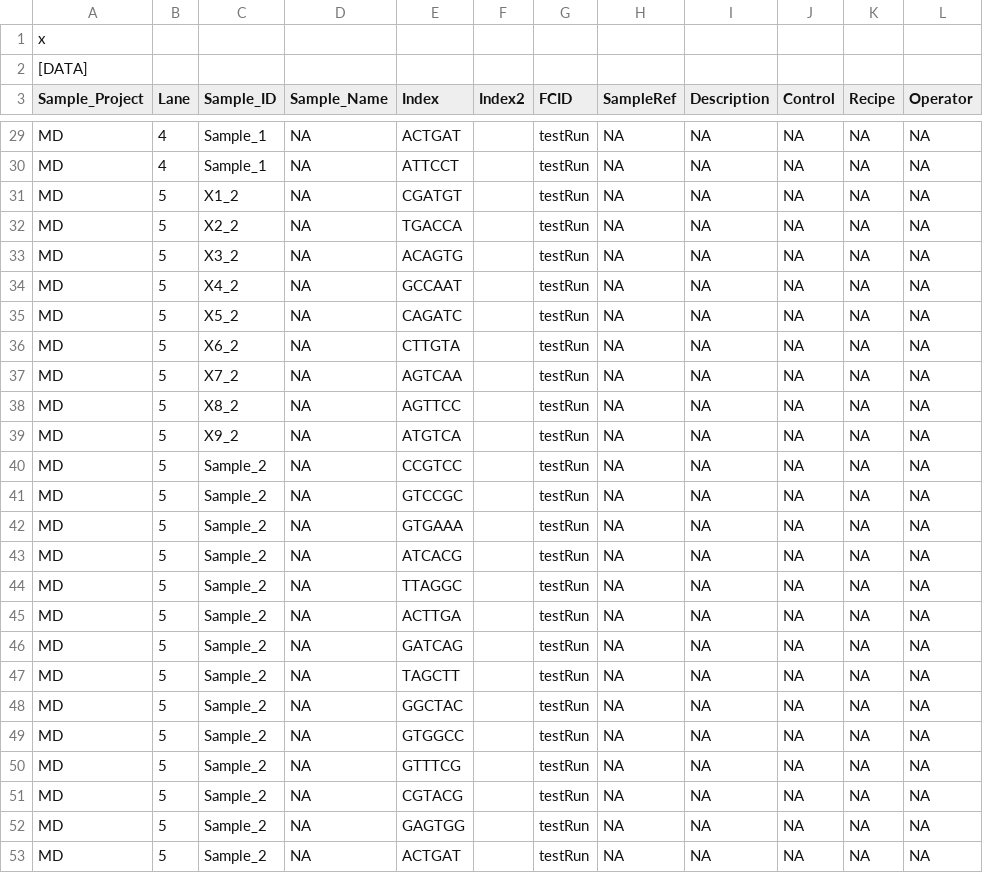
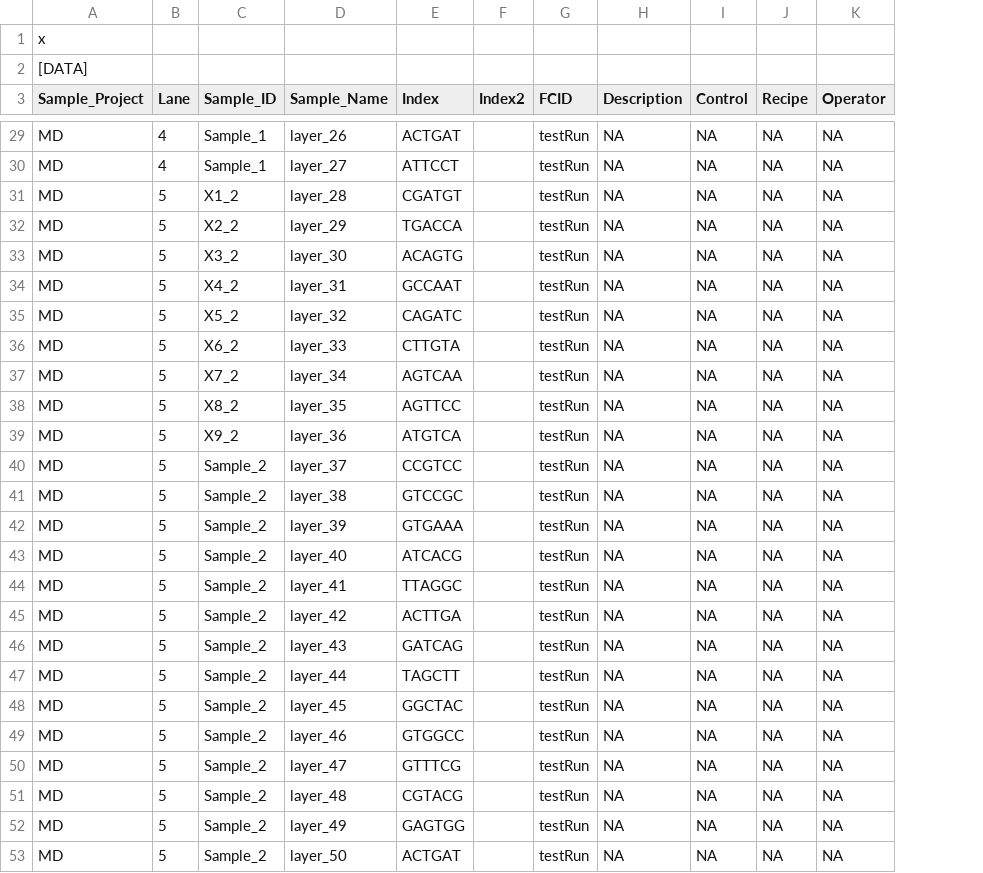
Before and after one commit to ThomasCarroll/basecallQC, a CSV file: vignettes/C7JE1ANXX.csv, drawn as a sheet; only a part is shown, gaps mark what is left out; the diff covers the shown part only; the diff names each change by its address in the sheet, - before the commit and + after, or states it on an @@ line.

```diff
--- a/vignettes/C7JE1ANXX.csv
+++ b/vignettes/C7JE1ANXX.csv
-column H (SampleRef), rows 29-53: all NA
-D29 (Sample_Name): NA
+D29 (Sample_Name): layer_26
-D30 (Sample_Name): NA
+D30 (Sample_Name): layer_27
-D31 (Sample_Name): NA
+D31 (Sample_Name): layer_28
-D32 (Sample_Name): NA
+D32 (Sample_Name): layer_29
-D33 (Sample_Name): NA
+D33 (Sample_Name): layer_30
-D34 (Sample_Name): NA
+D34 (Sample_Name): layer_31
-D35 (Sample_Name): NA
+D35 (Sample_Name): layer_32
-D36 (Sample_Name): NA
+D36 (Sample_Name): layer_33
-D37 (Sample_Name): NA
+D37 (Sample_Name): layer_34
-D38 (Sample_Name): NA
+D38 (Sample_Name): layer_35
-D39 (Sample_Name): NA
+D39 (Sample_Name): layer_36
-D40 (Sample_Name): NA
+D40 (Sample_Name): layer_37
-D41 (Sample_Name): NA
+D41 (Sample_Name): layer_38
-D42 (Sample_Name): NA
+D42 (Sample_Name): layer_39
-D43 (Sample_Name): NA
+D43 (Sample_Name): layer_40
-D44 (Sample_Name): NA
+D44 (Sample_Name): layer_41
-D45 (Sample_Name): NA
+D45 (Sample_Name): layer_42
-D46 (Sample_Name): NA
+D46 (Sample_Name): layer_43
-D47 (Sample_Name): NA
+D47 (Sample_Name): layer_44
-D48 (Sample_Name): NA
+D48 (Sample_Name): layer_45
-D49 (Sample_Name): NA
+D49 (Sample_Name): layer_46
-D50 (Sample_Name): NA
+D50 (Sample_Name): layer_47
-D51 (Sample_Name): NA
+D51 (Sample_Name): layer_48
-D52 (Sample_Name): NA
+D52 (Sample_Name): layer_49
-D53 (Sample_Name): NA
+D53 (Sample_Name): layer_50
```
Also changed, not shown: 36 edited cells elsewhere in this file, inst/extdata/testSampleSheets/ErroneousNewSamplesheet.csv, inst/extdata/testSampleSheets/OldSamplesheet.csv, 33 other files.
